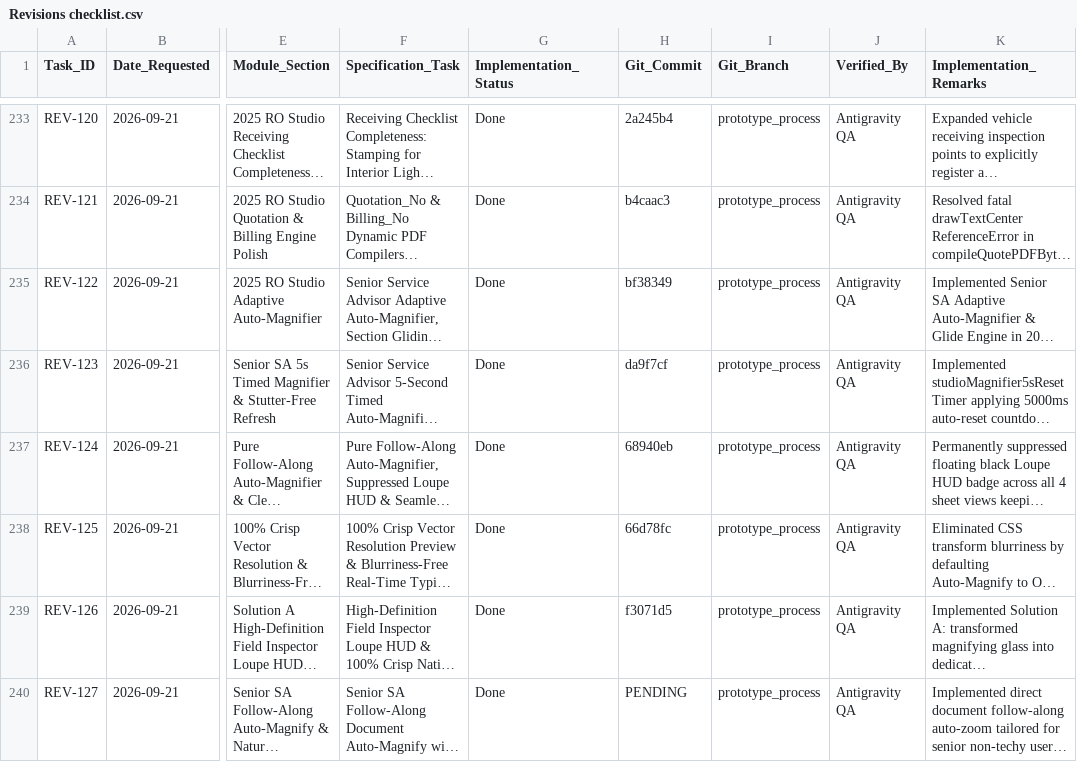
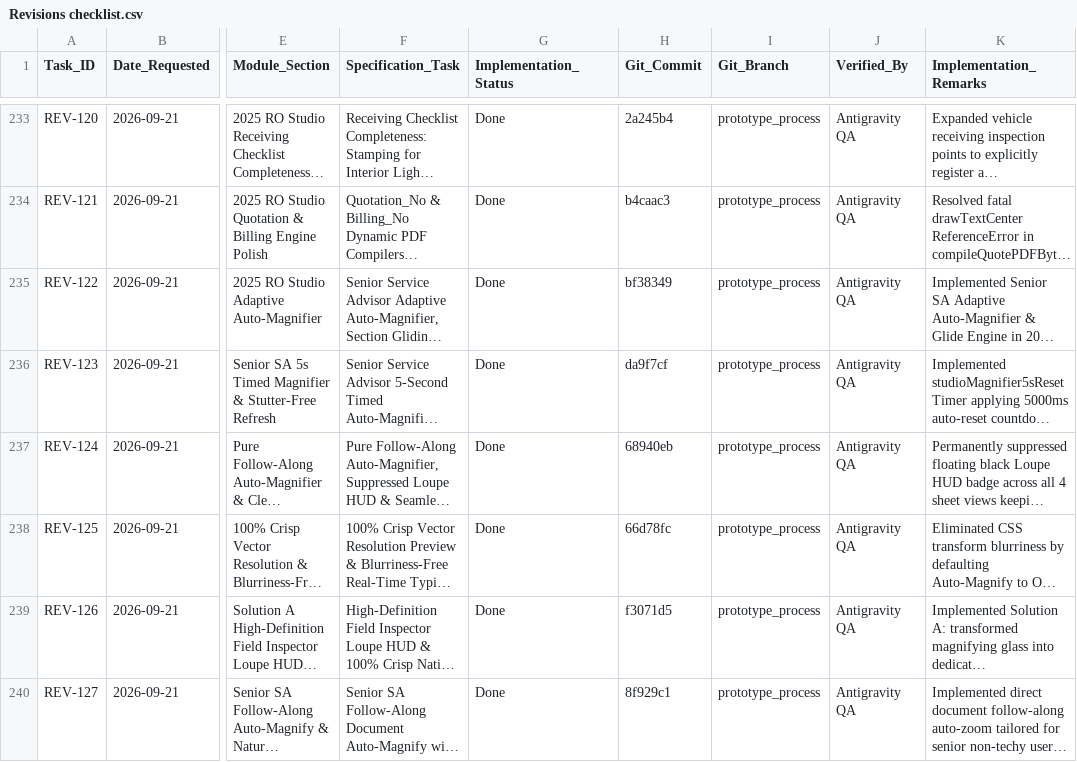
Before and after one commit to Justin-stack101/Hontech_Main_Active_Development_PHP_SQL, a CSV file: Revisions checklist.csv, drawn as a sheet; only a part is shown, gaps mark what is left out; long unchanged cells end in …; the diff names each change by its address in the sheet, - before the commit and + after, or states it on an @@ line.

Commit message:
docs(REV-127): sync short commit hash into Revisions checklist.csv

```diff
--- a/Revisions checklist.csv
+++ b/Revisions checklist.csv
-H240 (Git_Commit): PENDING
+H240 (Git_Commit): 8f929c1
```
